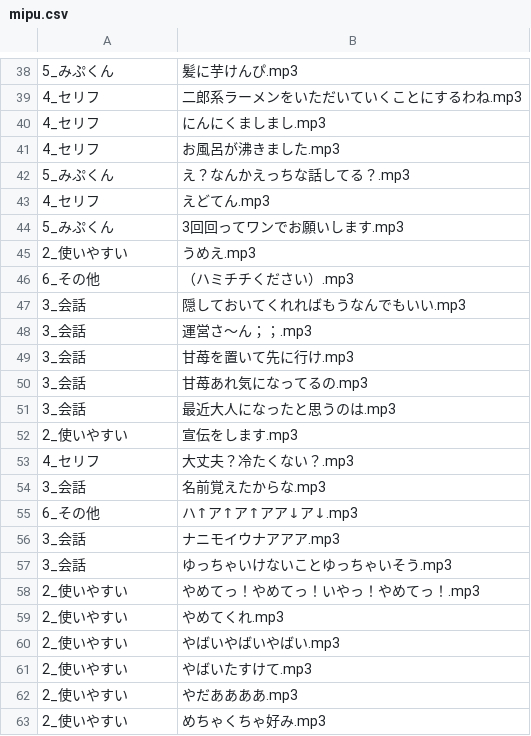
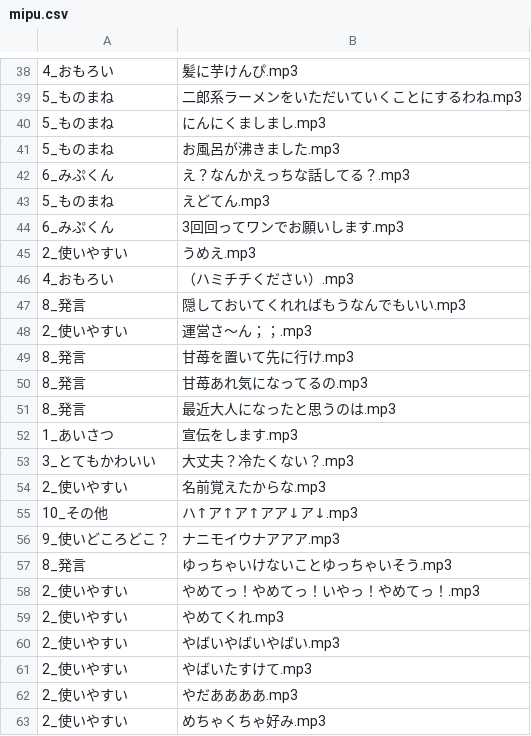
Before and after one commit to the96/lightup, a CSV file: mipu.csv, drawn as a sheet; only a part is shown, gaps mark what is left out; the diff covers the shown part only.

```diff
--- a/mipu.csv
+++ b/mipu.csv
@@ -38,21 +38,21 @@
-5_みぷくん,髪に芋けんぴ.mp3
-4_セリフ,二郎系ラーメンをいただいていくことにするわね.mp3
-4_セリフ,にんにくましまし.mp3
-4_セリフ,お風呂が沸きました.mp3
-5_みぷくん,え？なんかえっちな話してる？.mp3
-4_セリフ,えどてん.mp3
-5_みぷくん,3回回ってワンでお願いします.mp3
+4_おもろい,髪に芋けんぴ.mp3
+5_ものまね,二郎系ラーメンをいただいていくことにするわね.mp3
+5_ものまね,にんにくましまし.mp3
+5_ものまね,お風呂が沸きました.mp3
+6_みぷくん,え？なんかえっちな話してる？.mp3
+5_ものまね,えどてん.mp3
+6_みぷくん,3回回ってワンでお願いします.mp3
 2_使いやすい,うめえ.mp3
-6_その他,（ハミチチください）.mp3
-3_会話,隠しておいてくれればもうなんでもいい.mp3
-3_会話,運営さ～ん；；.mp3
-3_会話,甘苺を置いて先に行け.mp3
-3_会話,甘苺あれ気になってるの.mp3
-3_会話,最近大人になったと思うのは.mp3
-2_使いやすい,宣伝をします.mp3
-4_セリフ,大丈夫？冷たくない？.mp3
-3_会話,名前覚えたからな.mp3
-6_その他,ハ↑ア↑ア↑アア↓ア↓.mp3
-3_会話,ナニモイウナアアア.mp3
-3_会話,ゆっちゃいけないことゆっちゃいそう.mp3
+4_おもろい,（ハミチチください）.mp3
+8_発言,隠しておいてくれればもうなんでもいい.mp3
+2_使いやすい,運営さ～ん；；.mp3
+8_発言,甘苺を置いて先に行け.mp3
+8_発言,甘苺あれ気になってるの.mp3
+8_発言,最近大人になったと思うのは.mp3
+1_あいさつ,宣伝をします.mp3
+3_とてもかわいい,大丈夫？冷たくない？.mp3
+2_使いやすい,名前覚えたからな.mp3
+10_その他,ハ↑ア↑ア↑アア↓ア↓.mp3
+9_使いどころどこ？,ナニモイウナアアア.mp3
+8_発言,ゆっちゃいけないことゆっちゃいそう.mp3
 2_使いやすい,やめてっ！やめてっ！いやっ！やめてっ！.mp3
```
Also changed, not shown: 25 added rows, 7 removed rows and 35 edited cells elsewhere in this file.
